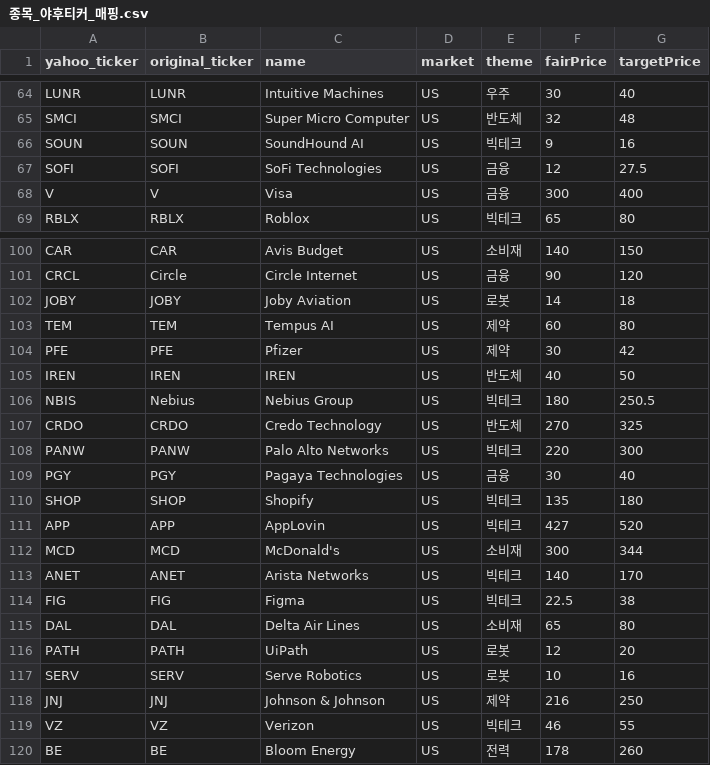
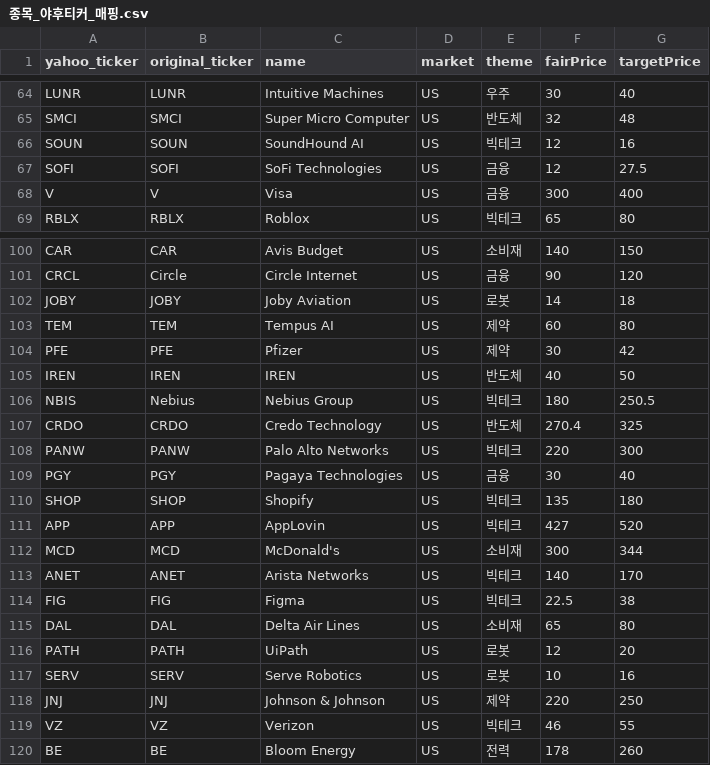
Before and after one commit to 990501s-design/stock-supporter, a CSV file: 종목_야후티커_매핑.csv, drawn as a sheet; only a part is shown, gaps mark what is left out; the diff covers the shown part only.

```diff
--- a/종목_야후티커_매핑.csv
+++ b/종목_야후티커_매핑.csv
@@ -65,3 +65,3 @@ LUNR,LUNR,Intuitive Machines,US,우주,30,40
 SMCI,SMCI,Super Micro Computer,US,반도체,32,48
-SOUN,SOUN,SoundHound AI,US,빅테크,9,16
+SOUN,SOUN,SoundHound AI,US,빅테크,12,16
 SOFI,SOFI,SoFi Technologies,US,금융,12,27.5
@@ -106,3 +106,3 @@ IREN,IREN,IREN,US,반도체,40,50
 NBIS,Nebius,Nebius Group,US,빅테크,180,250.5
-CRDO,CRDO,Credo Technology,US,반도체,270,325
+CRDO,CRDO,Credo Technology,US,반도체,270.4,325
 PANW,PANW,Palo Alto Networks,US,빅테크,220,300
@@ -117,3 +117,3 @@ PATH,PATH,UiPath,US,로봇,12,20
 SERV,SERV,Serve Robotics,US,로봇,10,16
-JNJ,JNJ,Johnson & Johnson,US,제약,216,250
+JNJ,JNJ,Johnson & Johnson,US,제약,220,250
 VZ,VZ,Verizon,US,빅테크,46,55
```
Also changed, not shown: 13 edited cells elsewhere in this file.
